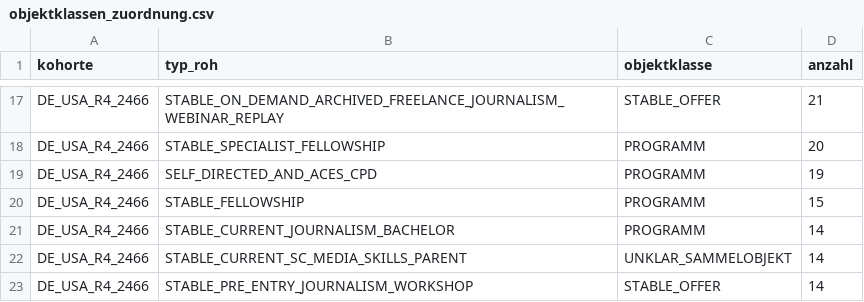
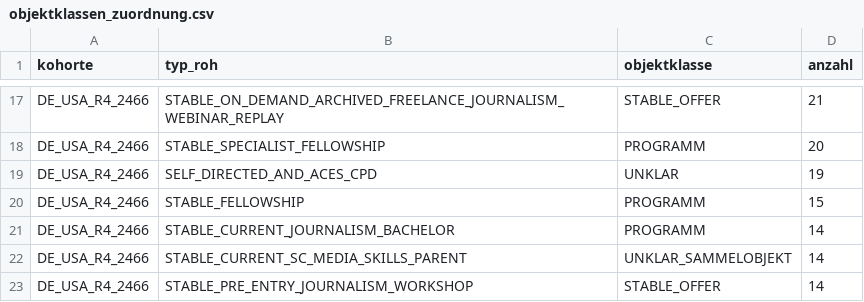
Before and after one commit to george-sarpong/weiterbildungsradar-journalismus, a CSV file: claude-work/paket3/out/objektklassen_zuordnung.csv, drawn as a sheet; only a part is shown, gaps mark what is left out.

```diff
--- a/claude-work/paket3/out/objektklassen_zuordnung.csv
+++ b/claude-work/paket3/out/objektklassen_zuordnung.csv
@@ -18,3 +18,3 @@ DE_USA_R4_2466,STABLE_ON_DEMAND_ARCHIVED_FREELANCE_JOURNALISM_WEBINAR_REPLAY,STA
 DE_USA_R4_2466,STABLE_SPECIALIST_FELLOWSHIP,PROGRAMM,20
-DE_USA_R4_2466,SELF_DIRECTED_AND_ACES_CPD,PROGRAMM,19
+DE_USA_R4_2466,SELF_DIRECTED_AND_ACES_CPD,UNKLAR,19
 DE_USA_R4_2466,STABLE_FELLOWSHIP,PROGRAMM,15
```
Also changed, not shown: claude-work/paket3/out/dedupe_de_usa.csv, 16 other files.
